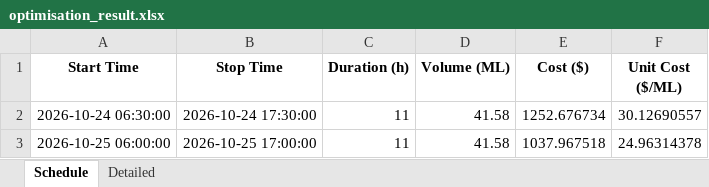
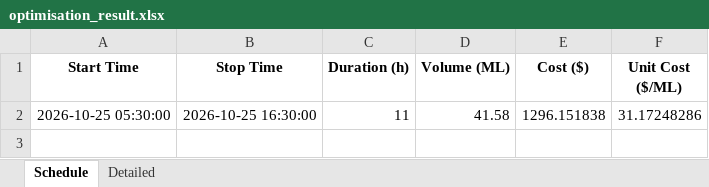
Before and after one commit to bwyLLAP/pump-optimisation-for-SHW, an Excel workbook: data/latest/optimisation_result.xlsx, sheet Schedule, drawn as a sheet; values as stored, in another font and other column widths than the file's, no borders; the diff names each change by its address in the sheet, - before the commit and + after, or states it on an @@ line.

```diff
--- a/data/latest/optimisation_result.xlsx (sheet Schedule)
+++ b/data/latest/optimisation_result.xlsx (sheet Schedule)
-A2 (Start Time): 2026-10-24 06:30:00
+A2 (Start Time): 2026-10-25 05:30:00
-B2 (Stop Time): 2026-10-24 17:30:00
+B2 (Stop Time): 2026-10-25 16:30:00
-E2 (Cost ($)): 1252.676734
+E2 (Cost ($)): 1296.151838
-F2 (Unit Cost ($/ML)): 30.12690557
+F2 (Unit Cost ($/ML)): 31.17248286
-row 3: 2026-10-25 06:00:00 | 2026-10-25 17:00:00 | 11 | 41.58 | 1037.967518 | 24.96314378
```
Also changed, not shown: sheet Detailed, 4 other files.
